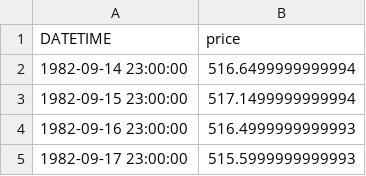
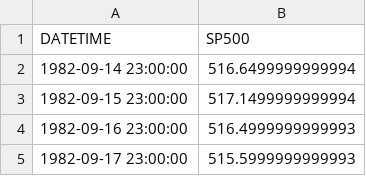
Before and after one commit to simonnicholls1/light, a CSV file: light_module/data/SP500.csv, drawn as a sheet; only a part is shown.

```diff
--- a/light_module/data/SP500.csv
+++ b/light_module/data/SP500.csv
@@ -1,2 +1,2 @@
-DATETIME,price
+DATETIME,SP500
 1982-09-14 23:00:00,516.6499999999994
```
Also changed, not shown: light_module/data/US10U.csv, light_module/data/US2.csv, 10 other files.
